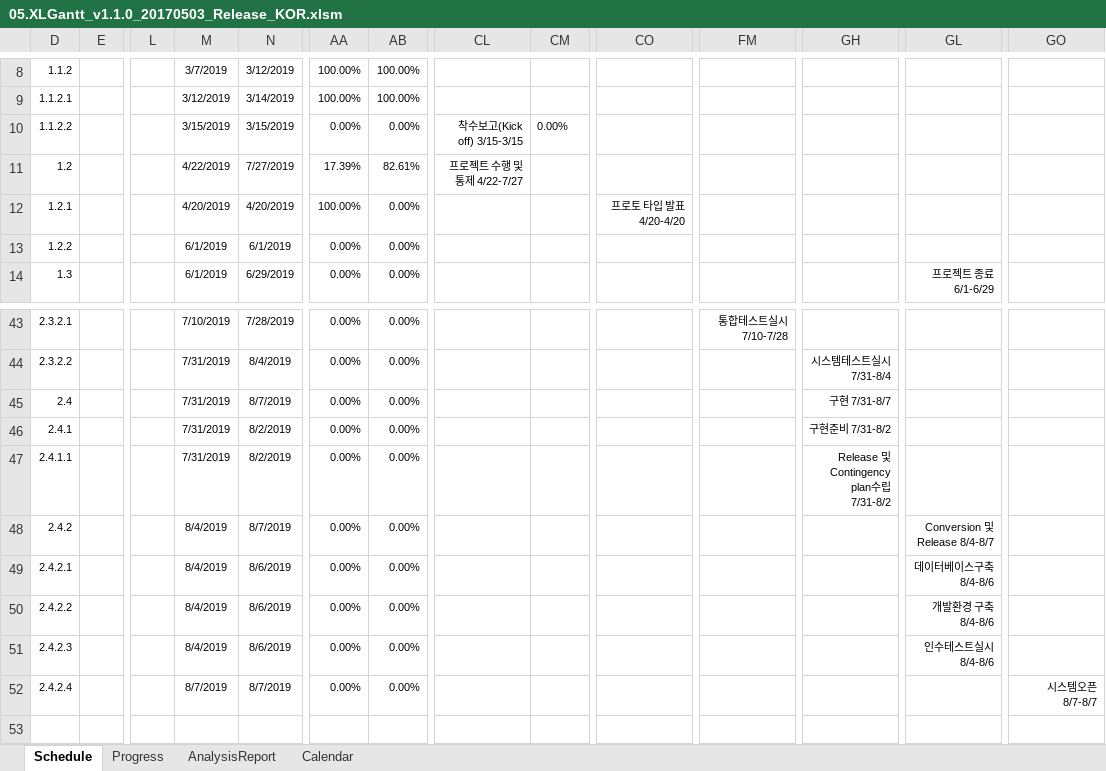
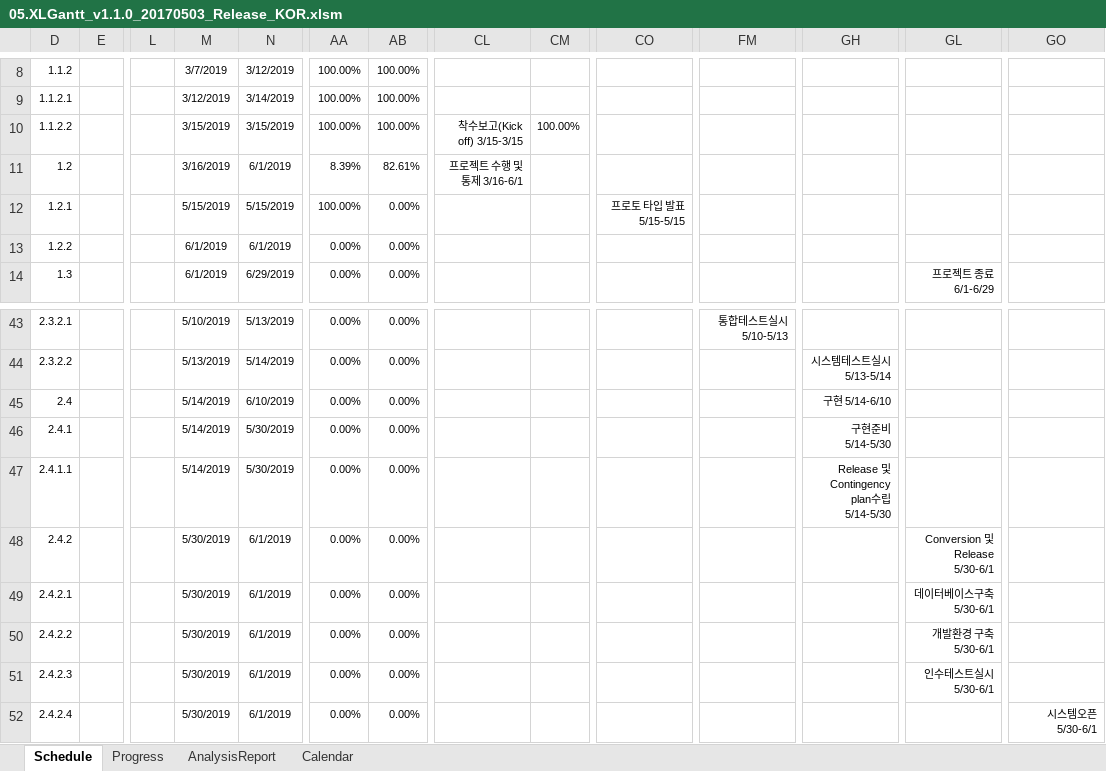
Before and after one commit to kimmyeongjong/-CapstoneDesign, an Excel workbook: 05.XLGantt_v1.1.0_20170503_Release_KOR.xlsm, sheet Schedule, drawn as a sheet; only a part is shown, gaps mark what is left out; values as stored, in another font and other column widths than the file's, no borders; charts and pictures and conditional formats not drawn; the diff covers the shown part only; the diff names each change by its address in the sheet, - before the commit and + after, or states it on an @@ line.

```diff
--- a/05.XLGantt_v1.1.0_20170503_Release_KOR.xlsm (sheet Schedule)
+++ b/05.XLGantt_v1.1.0_20170503_Release_KOR.xlsm (sheet Schedule)
-AA10: 0.00%
+AA10: 100.00%
-AB10: 0.00%
+AB10: 100.00%
-CM10: 0.00%
+CM10: 100.00%
-M11: 4/22/2019
+M11: 3/16/2019
-N11: 7/27/2019
+N11: 6/1/2019
-AA11: 17.39%
+AA11: 8.39%
-CL11: 프로젝트 수행 및 통제 4/22-7/27
+CL11: 프로젝트 수행 및 통제 3/16-6/1
-M12: 4/20/2019
+M12: 5/15/2019
-N12: 4/20/2019
+N12: 5/15/2019
-CO12: 프로토 타입 발표 4/20-4/20
+CO12: 프로토 타입 발표 5/15-5/15
-M43: 7/10/2019
+M43: 5/10/2019
-N43: 7/28/2019
+N43: 5/13/2019
-FM43: 통합테스트실시 7/10-7/28
+FM43: 통합테스트실시 5/10-5/13
-M44: 7/31/2019
+M44: 5/13/2019
-N44: 8/4/2019
+N44: 5/14/2019
-GH44: 시스템테스트실시 7/31-8/4
+GH44: 시스템테스트실시 5/13-5/14
-M45:M47: 7/31/2019
+M45:M47: 5/14/2019
-N45: 8/7/2019
+N45: 6/10/2019
-GH45: 구현 7/31-8/7
+GH45: 구현 5/14-6/10
-N46:N47: 8/2/2019
+N46:N47: 5/30/2019
-GH46: 구현준비 7/31-8/2
+GH46: 구현준비 5/14-5/30
-GH47: Release 및 Contingency plan수립 7/31-8/2
+GH47: Release 및 Contingency plan수립 5/14-5/30
-M48:M51: 8/4/2019
+M48:M51: 5/30/2019
-N48: 8/7/2019
+N48: 6/1/2019
-GL48: Conversion 및 Release 8/4-8/7
+GL48: Conversion 및 Release 5/30-6/1
-N49:N51: 8/6/2019
+N49:N51: 6/1/2019
-GL49: 데이터베이스구축 8/4-8/6
+GL49: 데이터베이스구축 5/30-6/1
-GL50: 개발환경 구축 8/4-8/6
+GL50: 개발환경 구축 5/30-6/1
-GL51: 인수테스트실시 8/4-8/6
+GL51: 인수테스트실시 5/30-6/1
-M52: 8/7/2019
+M52: 5/30/2019
-N52: 8/7/2019
+N52: 6/1/2019
-GO52: 시스템오픈 8/7-8/7
+GO52: 시스템오픈 5/30-6/1
```
Also changed, not shown: 81 edited cells elsewhere in this sheet, hidden cells.
